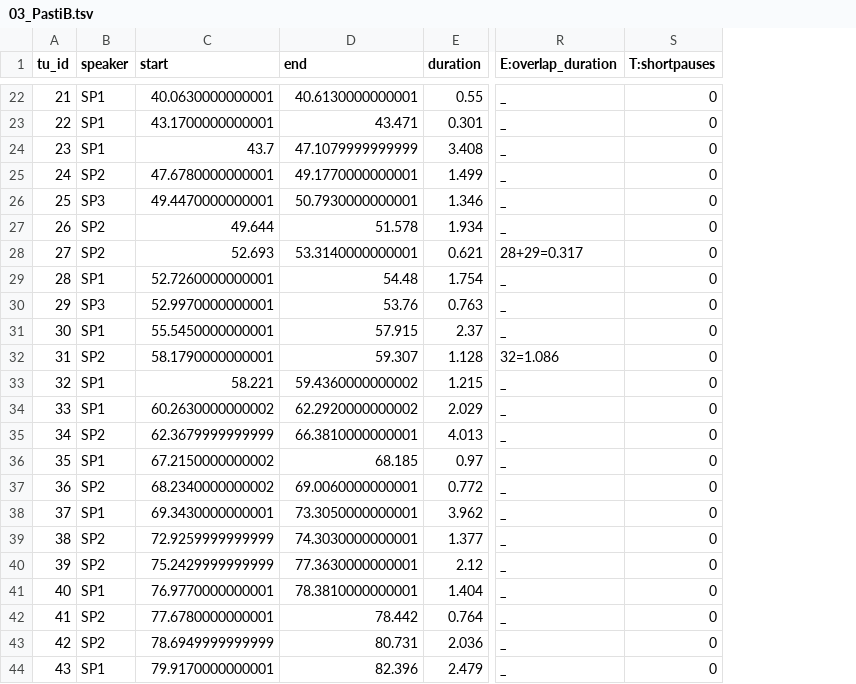
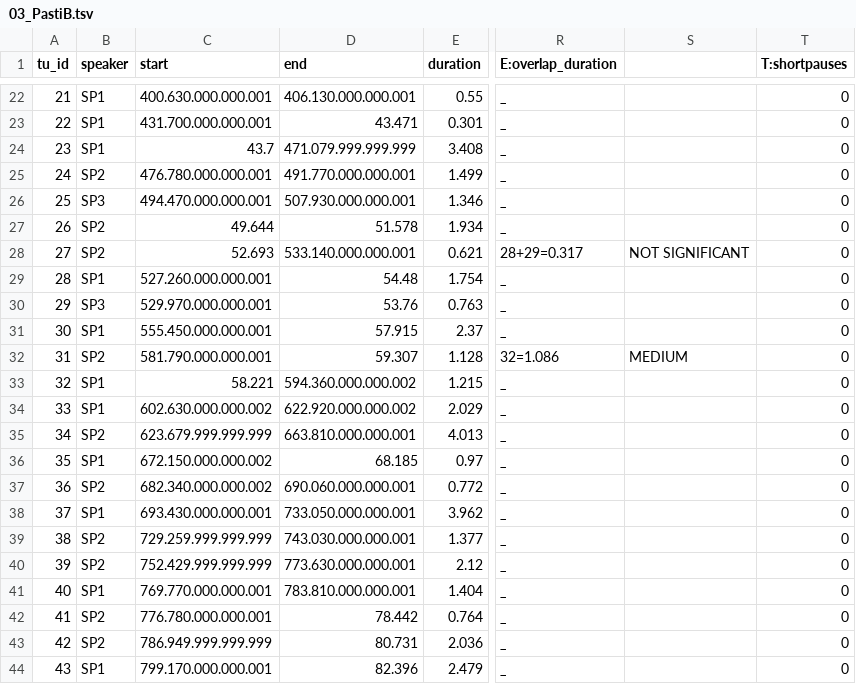
Before and after one commit to LaboratorioSperimentale/asr-assisted-transcription, a TSV file: data/output/03_PastiB.tsv, drawn as a sheet; only a part is shown, gaps mark what is left out; the diff covers the shown part only; the diff names each change by its address in the sheet, - before the commit and + after, or states it on an @@ line.

```diff
--- a/data/output/03_PastiB.tsv
+++ b/data/output/03_PastiB.tsv
+column S, rows 28-32: NOT SIGNIFICANT |  |  |  | MEDIUM
-C22 (start): 40.0630000000001
+C22 (start): 400.630.000.000.001
-D22 (end): 40.6130000000001
+D22 (end): 406.130.000.000.001
-C23 (start): 43.1700000000001
+C23 (start): 431.700.000.000.001
-D24 (end): 47.1079999999999
+D24 (end): 471.079.999.999.999
-C25 (start): 47.6780000000001
+C25 (start): 476.780.000.000.001
-D25 (end): 49.1770000000001
+D25 (end): 491.770.000.000.001
-C26 (start): 49.4470000000001
+C26 (start): 494.470.000.000.001
-D26 (end): 50.7930000000001
+D26 (end): 507.930.000.000.001
-D28 (end): 53.3140000000001
+D28 (end): 533.140.000.000.001
-C29 (start): 52.7260000000001
+C29 (start): 527.260.000.000.001
-C30 (start): 52.9970000000001
+C30 (start): 529.970.000.000.001
-C31 (start): 55.5450000000001
+C31 (start): 555.450.000.000.001
-C32 (start): 58.1790000000001
+C32 (start): 581.790.000.000.001
-D33 (end): 59.4360000000002
+D33 (end): 594.360.000.000.002
-C34 (start): 60.2630000000002
+C34 (start): 602.630.000.000.002
-D34 (end): 62.2920000000002
+D34 (end): 622.920.000.000.002
-C35 (start): 62.3679999999999
+C35 (start): 623.679.999.999.999
-D35 (end): 66.3810000000001
+D35 (end): 663.810.000.000.001
-C36 (start): 67.2150000000002
+C36 (start): 672.150.000.000.002
-C37 (start): 68.2340000000002
+C37 (start): 682.340.000.000.002
-D37 (end): 69.0060000000001
+D37 (end): 690.060.000.000.001
-C38 (start): 69.3430000000001
+C38 (start): 693.430.000.000.001
-D38 (end): 73.3050000000001
+D38 (end): 733.050.000.000.001
-C39 (start): 72.9259999999999
+C39 (start): 729.259.999.999.999
-D39 (end): 74.3030000000001
+D39 (end): 743.030.000.000.001
-C40 (start): 75.2429999999999
+C40 (start): 752.429.999.999.999
-D40 (end): 77.3630000000001
+D40 (end): 773.630.000.000.001
-C41 (start): 76.9770000000001
+C41 (start): 769.770.000.000.001
-D41 (end): 78.3810000000001
+D41 (end): 783.810.000.000.001
-C42 (start): 77.6780000000001
+C42 (start): 776.780.000.000.001
-C43 (start): 78.6949999999999
+C43 (start): 786.949.999.999.999
-C44 (start): 79.9170000000001
+C44 (start): 799.170.000.000.001
```
Also changed, not shown: 39 edited cells elsewhere in this file, data/output/01_PastiA_O.tsv, data/output/01_StraParlaA_I.tsv, 14 other files.
